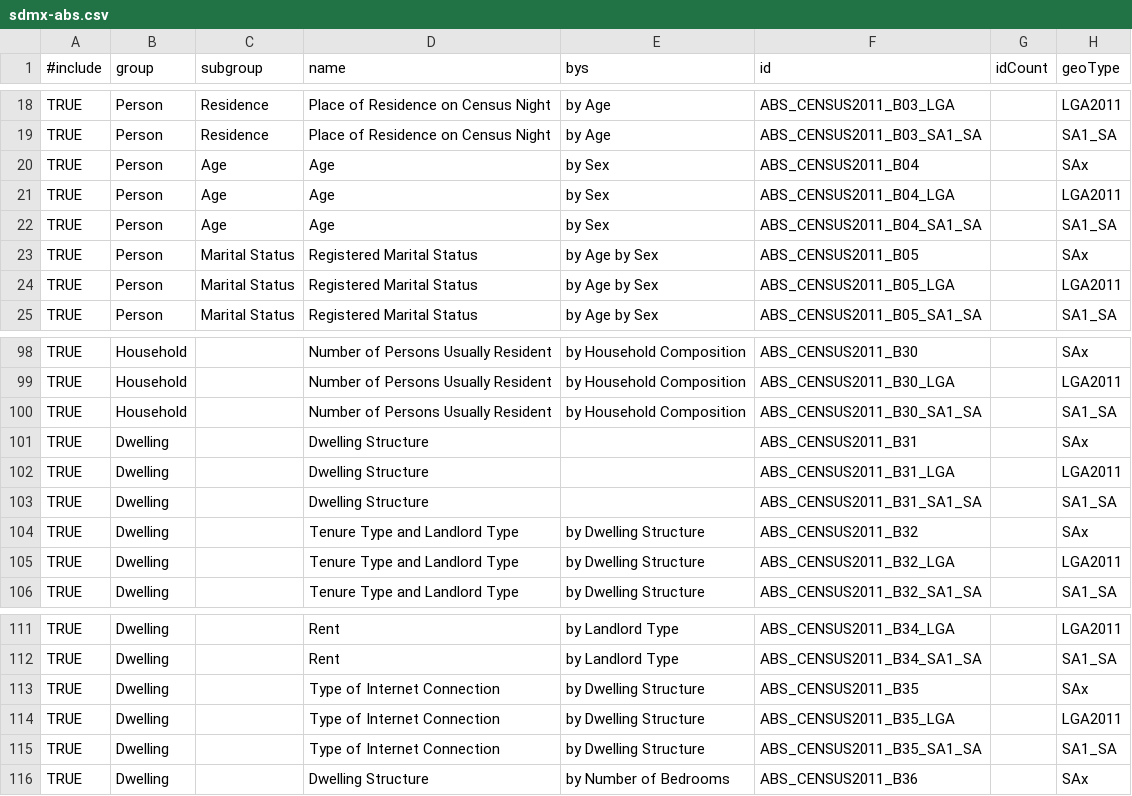
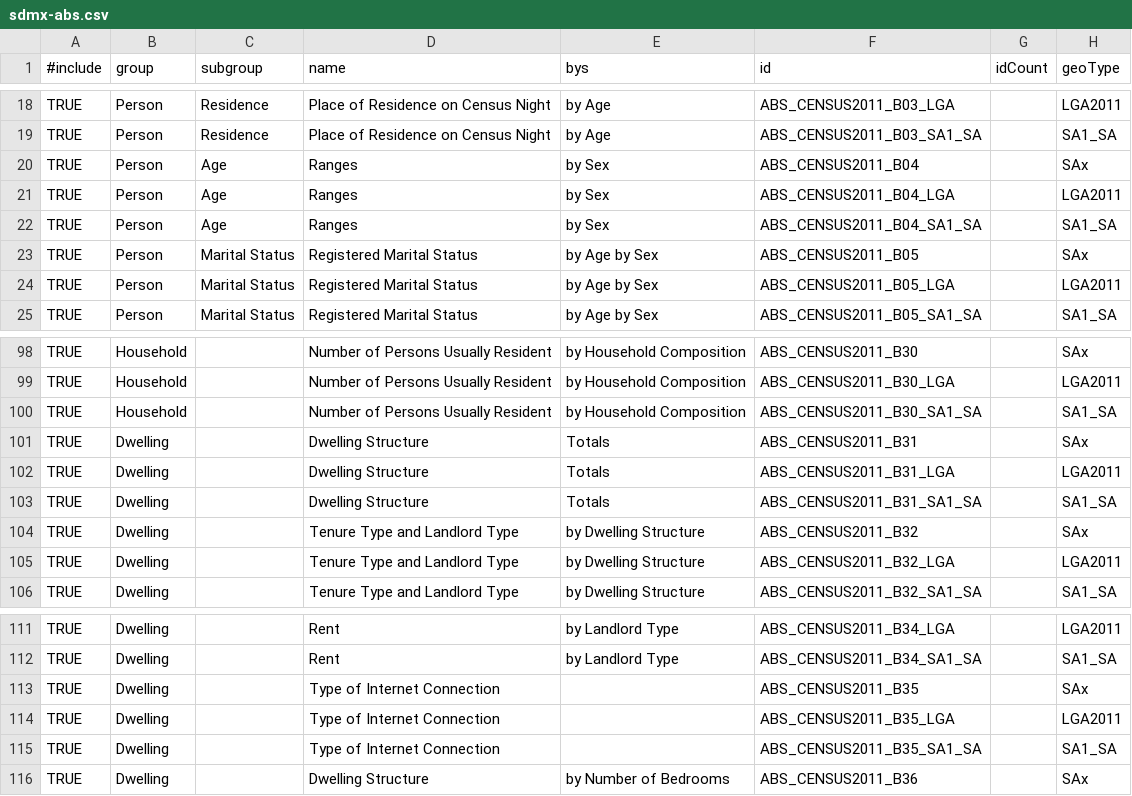
Before and after one commit to harshurampur/NationalMap-Catalog, a CSV file: datasources/sdmx-abs.csv, drawn as a sheet; only a part is shown, gaps mark what is left out; the diff covers the shown part only; the diff names each change by its address in the sheet, - before the commit and + after, or states it on an @@ line.

```diff
--- a/datasources/sdmx-abs.csv
+++ b/datasources/sdmx-abs.csv
-D20:D22 (name): Age
+D20:D22 (name): Ranges
-E101:E103 (bys): (empty)
+E101:E103 (bys): Totals
-E113:E115 (bys): by Dwelling Structure
+E113:E115 (bys): (empty)
```
Also changed, not shown: 70 edited cells elsewhere in this file, 1 other file.
